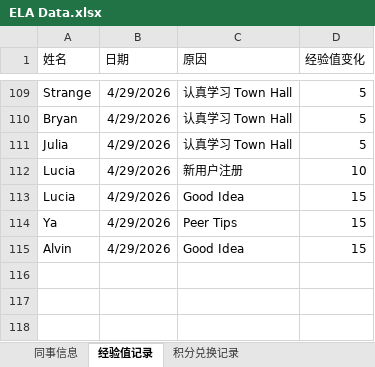
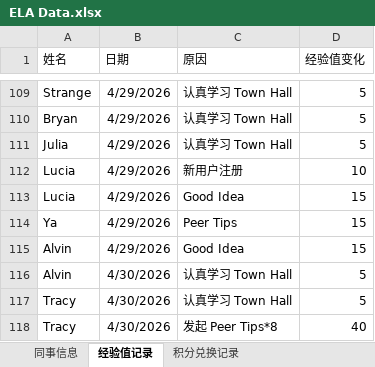
Before and after one commit to Neverwhateve/ela-leaderboard, an Excel workbook: ELA Data.xlsx, sheet 经验值记录, drawn as a sheet; only a part is shown, gaps mark what is left out; values as stored, in another font and other column widths than the file's, no borders; the diff names each change by its address in the sheet, - before the commit and + after, or states it on an @@ line.

Commit message:
Add files via upload

```diff
--- a/ELA Data.xlsx (sheet 经验值记录)
+++ b/ELA Data.xlsx (sheet 经验值记录)
+row 116: Alvin | 4/30/2026 | 认真学习 Town Hall | 5
+row 117: Tracy | 4/30/2026 | 认真学习 Town Hall | 5
+row 118: Tracy | 4/30/2026 | 发起 Peer Tips*8 | 40
```
